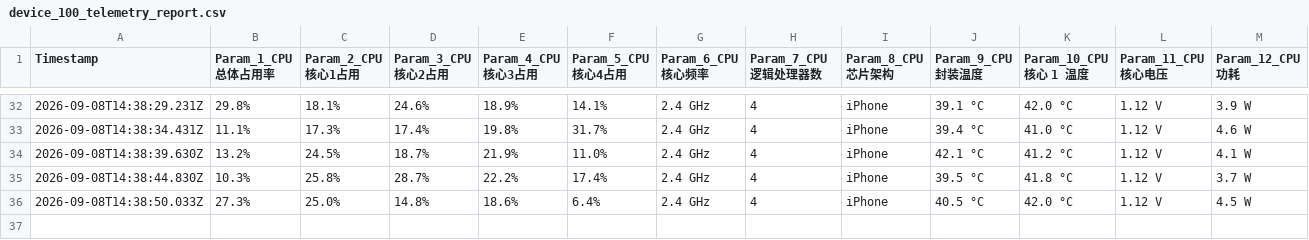
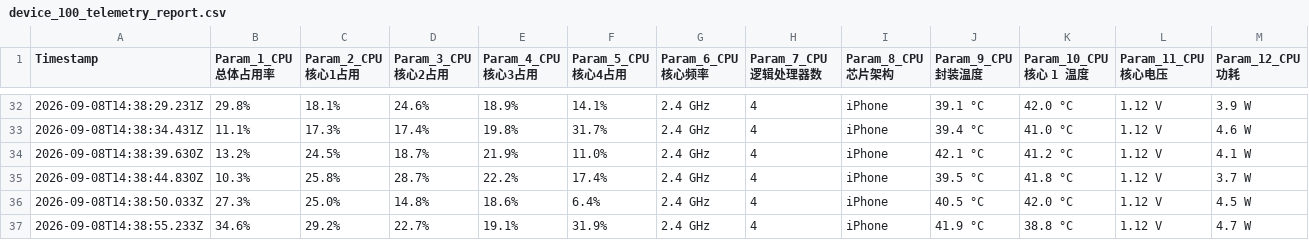
Before and after one commit to chantianseng/gps_location_name, a CSV file: device_100_telemetry_report.csv, drawn as a sheet; only a part is shown, gaps mark what is left out; rows hold the shown columns only; the diff names each change by its address in the sheet, - before the commit and + after, or states it on an @@ line.

Commit message:
10Hz Telemetry report update at 2026-09-08T14:38:55.233Z

```diff
--- a/device_100_telemetry_report.csv
+++ b/device_100_telemetry_report.csv
+row 37: 2026-09-08T14:38:55.233Z | 34.6% | 29.2% | 22.7% | 19.1% | 31.9% | 2.4 GHz | 4 | iPhone | 41.9 °C | 38.8 °C | 1.12 V | 4.7 W
```
